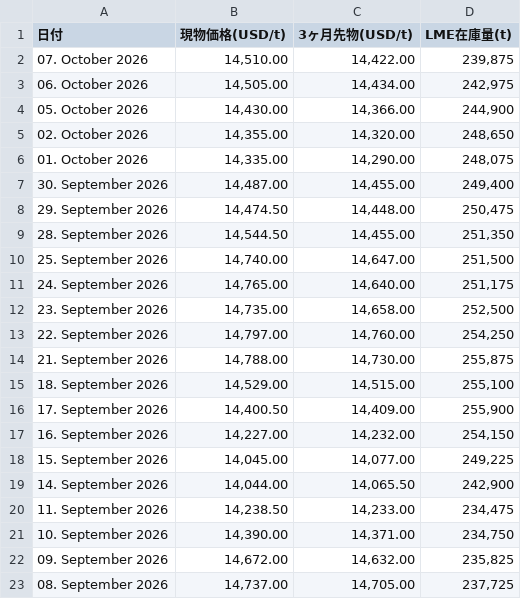
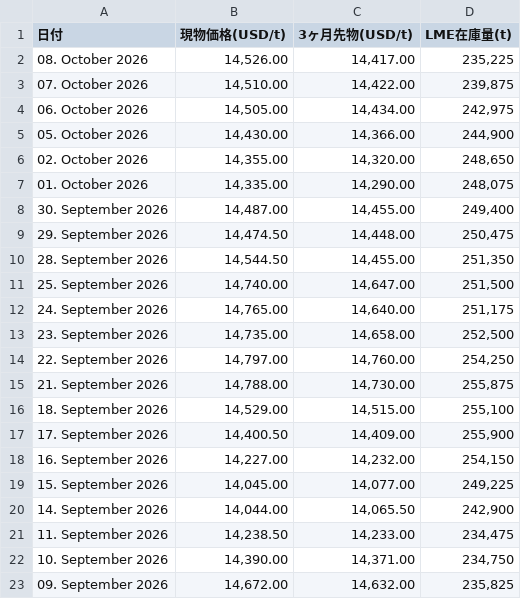
Before and after one commit to ym2000-coder/lme-copper-scraper, a CSV file: lme_copper_1month.csv, drawn as a sheet; removed rows and columns are numbered as before the commit, all else as after; the diff names each change by its address in the sheet, - before the commit and + after, or states it on an @@ line.

```diff
--- a/lme_copper_1month.csv
+++ b/lme_copper_1month.csv
+row 2: 08. October 2026 | 14,526.00 | 14,417.00 | 235,225
-row 23: 08. September 2026 | 14,737.00 | 14,705.00 | 237,725
```
